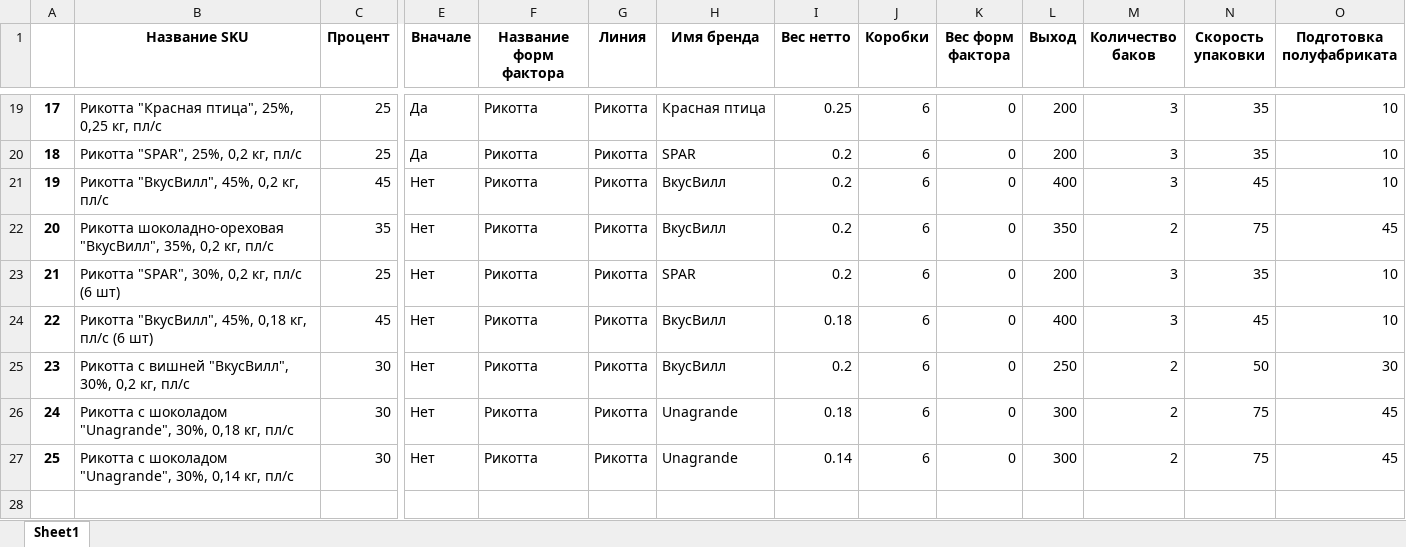
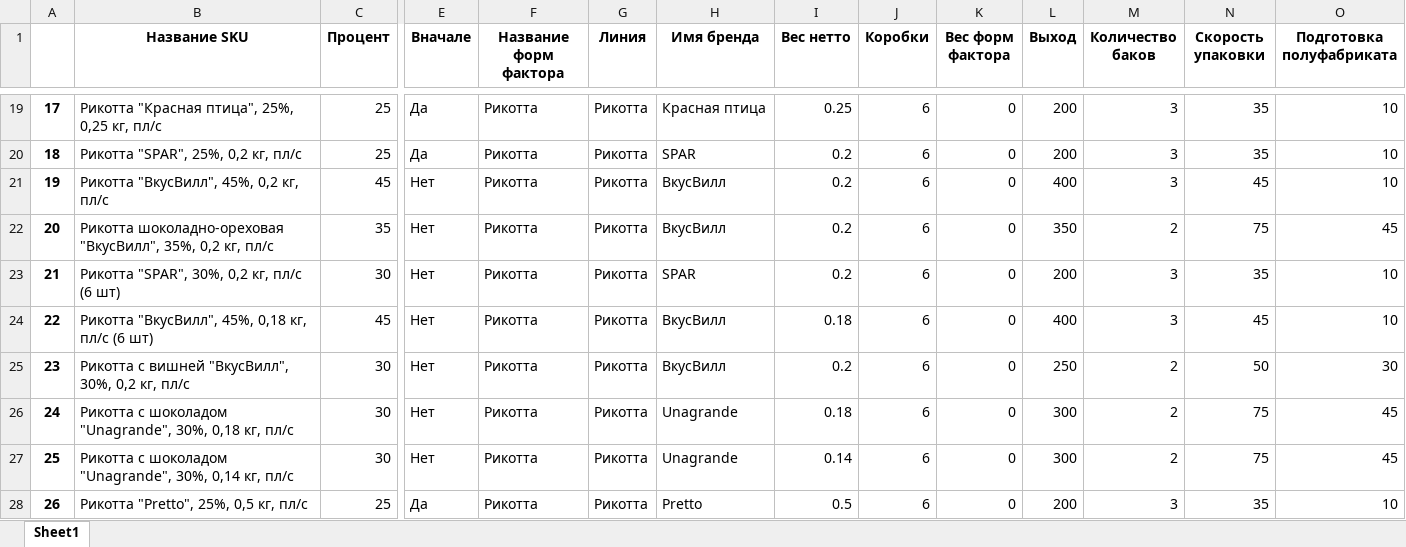
Before and after one commit to nkrokhmal/umalat, an Excel workbook: app/data/static/params/ricotta.xlsx, sheet Sheet1, drawn as a sheet; only a part is shown, gaps mark what is left out; values as stored, in another font and other column widths than the file's, no borders; rows hold the shown columns only; the diff names each change by its address in the sheet, - before the commit and + after, or states it on an @@ line.

```diff
--- a/app/data/static/params/ricotta.xlsx (sheet Sheet1)
+++ b/app/data/static/params/ricotta.xlsx (sheet Sheet1)
-C23 (Процент): 25
+C23 (Процент): 30
+row 28: 26 | Рикотта "Pretto", 25%, 0,5 кг, пл/с | 25 | Да | Рикотта | Рикотта | Pretto | 0.5 | 6 | 0 | 200 | 3 | 35 | 10
```
Also changed, not shown: 4 other files.
